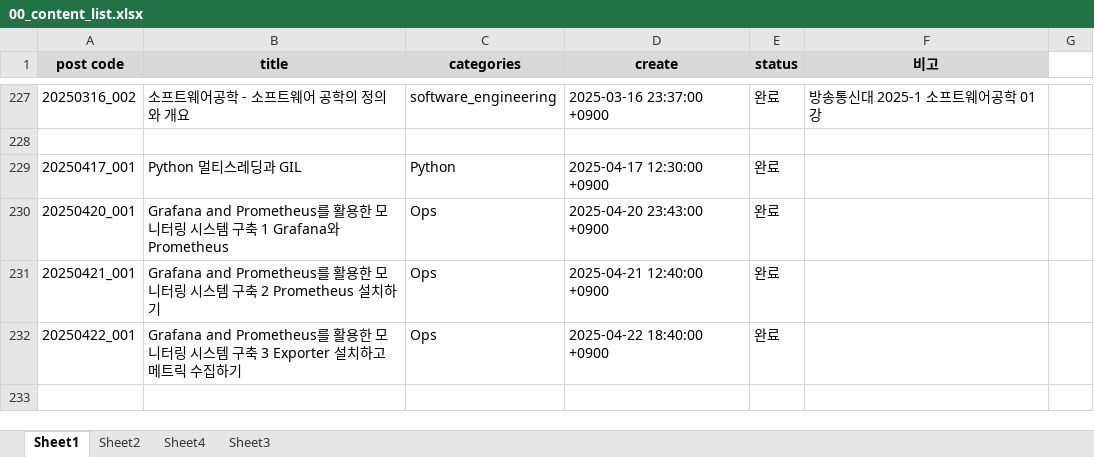
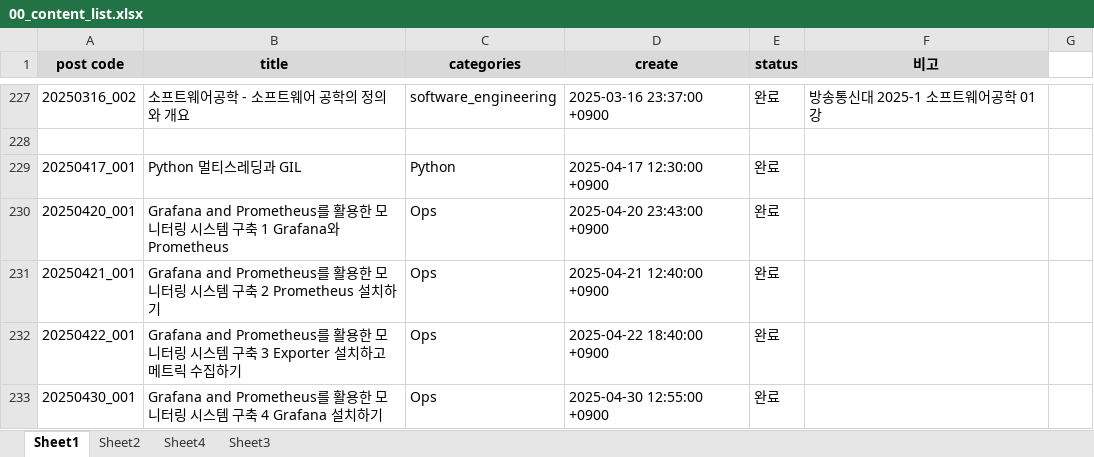
Before and after one commit to whdrns2013/whdrns2013.github.io, an Excel workbook: assets/xlsx/00_content_list.xlsx, sheet Sheet1, drawn as a sheet; only a part is shown, gaps mark what is left out; values as stored, in another font and other column widths than the file's, no borders; the diff names each change by its address in the sheet, - before the commit and + after, or states it on an @@ line.

Commit message:
posting - grafana

```diff
--- a/assets/xlsx/00_content_list.xlsx (sheet Sheet1)
+++ b/assets/xlsx/00_content_list.xlsx (sheet Sheet1)
+row 233: 20250430_001 | Grafana and Prometheus를 활용한 모니터링 시스템 구축 4 Grafana 설치하기 | Ops | 2025-04-30 12:55:00 +0900 | 완료
```
Also changed, not shown: 18 other files.
